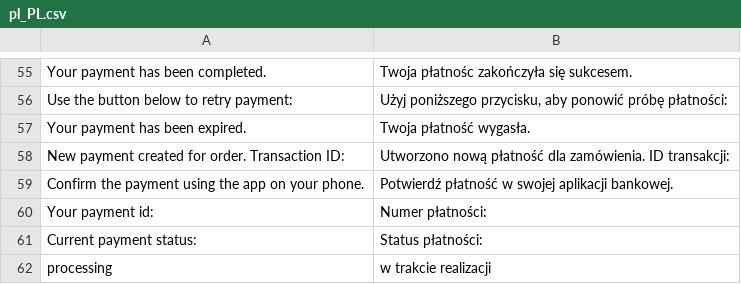
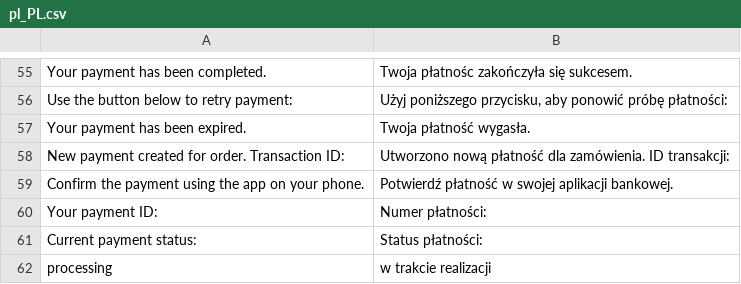
Before and after one commit to pay-now/paynow-magento2, a CSV file: i18n/pl_PL.csv, drawn as a sheet; only a part is shown, gaps mark what is left out; the diff names each change by its address in the sheet, - before the commit and + after, or states it on an @@ line.

```diff
--- a/i18n/pl_PL.csv
+++ b/i18n/pl_PL.csv
-A60: Your payment id:
+A60: Your payment ID:
```
Also changed, not shown: 5 other files.
